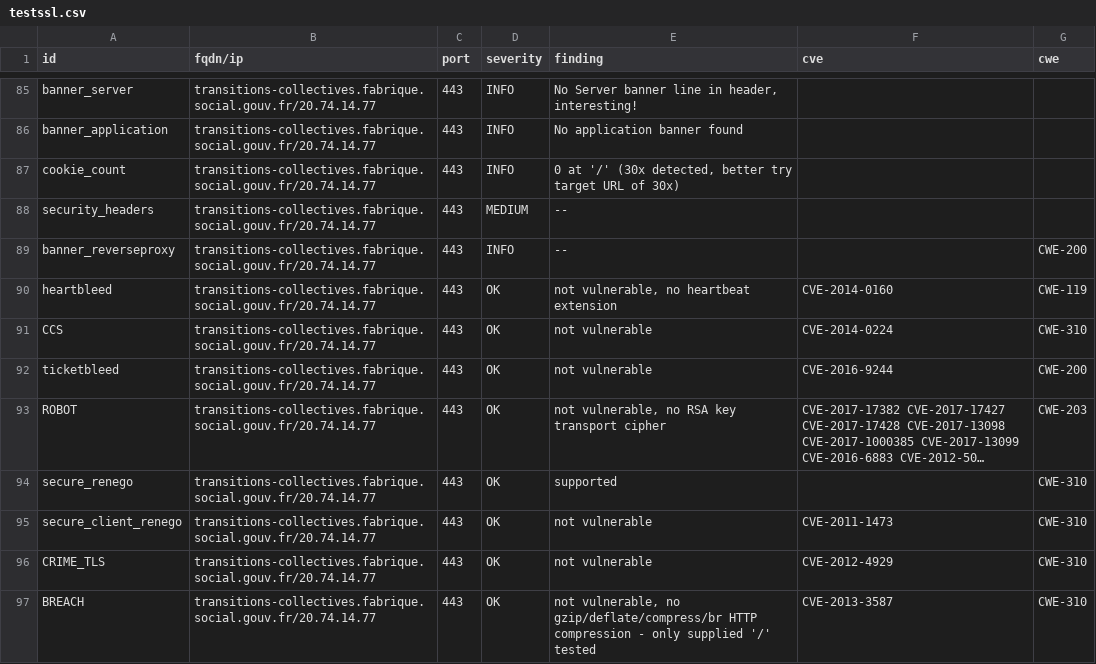
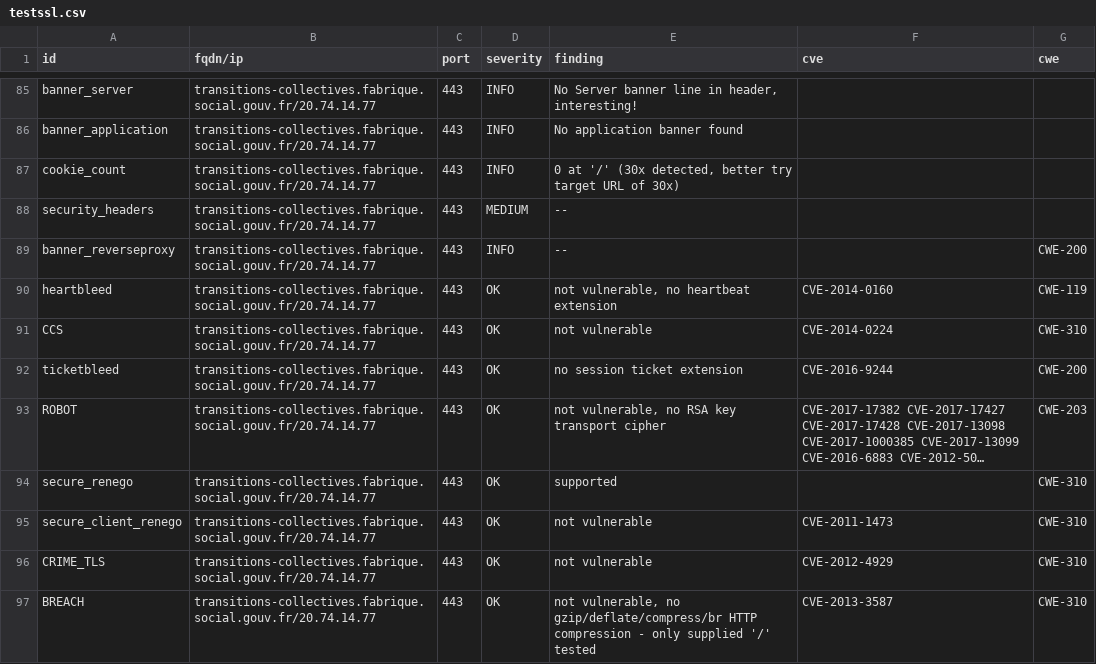
Before and after one commit to ClementNumericite/dashlord, a CSV file: results/aHR0cHM6Ly90cmFuc2l0aW9ucy1jb2xsZWN0aXZlcy5mYWJyaXF1ZS5zb2NpYWwuZ291di5mcg==/testssl.csv, drawn as a sheet; only a part is shown, gaps mark what is left out; long unchanged cells end in …; the diff covers the shown part only; the diff names each change by its address in the sheet, - before the commit and + after, or states it on an @@ line.

```diff
--- a/results/aHR0cHM6Ly90cmFuc2l0aW9ucy1jb2xsZWN0aXZlcy5mYWJyaXF1ZS5zb2NpYWwuZ291di5mcg==/testssl.csv
+++ b/results/aHR0cHM6Ly90cmFuc2l0aW9ucy1jb2xsZWN0aXZlcy5mYWJyaXF1ZS5zb2NpYWwuZ291di5mcg==/testssl.csv
-E92 (finding): not vulnerable
+E92 (finding): no session ticket extension
```
Also changed, not shown: 24 edited cells elsewhere in this file, 14 other files.
